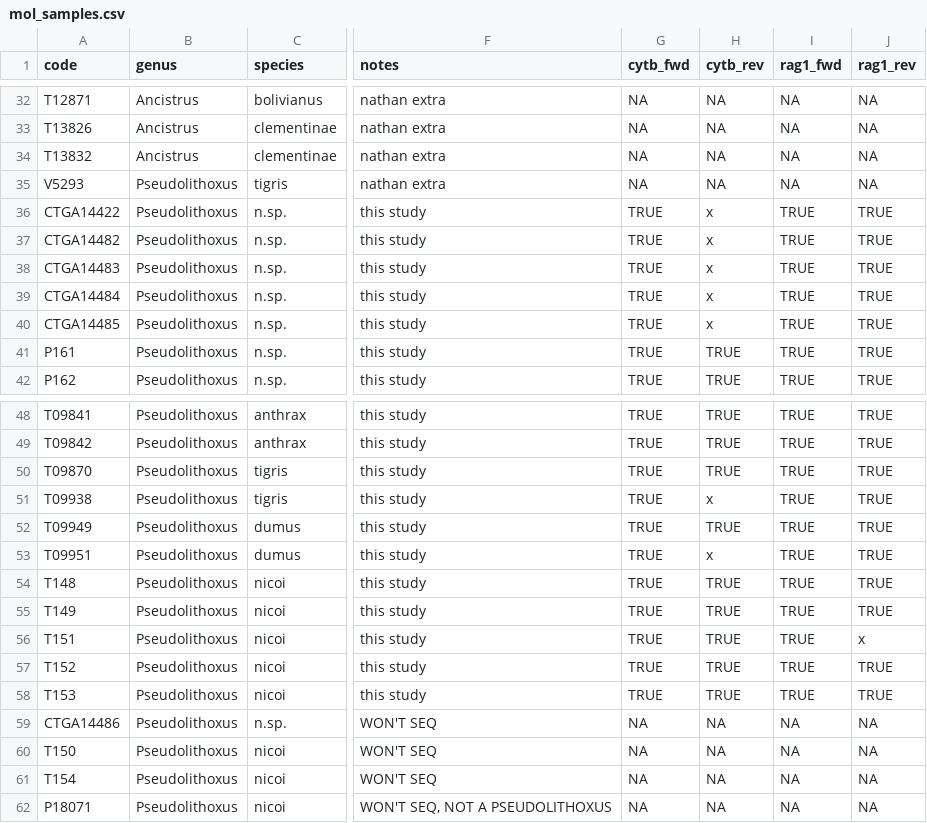
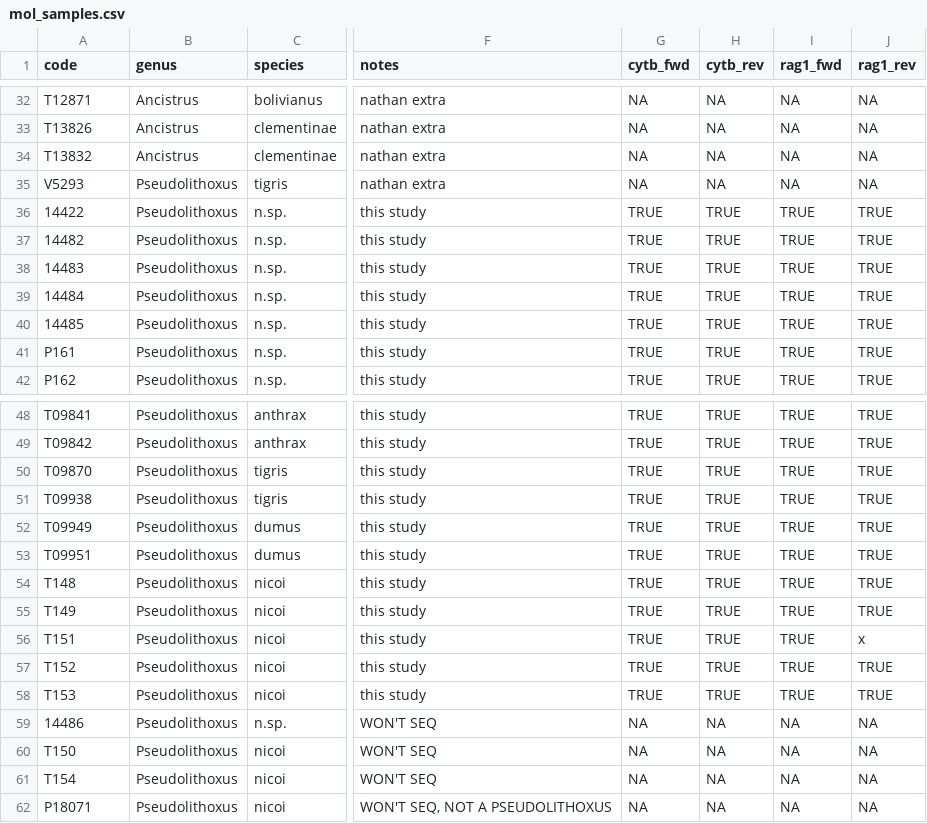
Before and after one commit to boopsboops/pseudolithoxus-novsp, a CSV file: analyses/mol_samples.csv, drawn as a sheet; only a part is shown, gaps mark what is left out; the diff names each change by its address in the sheet, - before the commit and + after, or states it on an @@ line.

Commit message:
corrected mistake with lost seqs

```diff
--- a/analyses/mol_samples.csv
+++ b/analyses/mol_samples.csv
-A36 (code): CTGA14422
+A36 (code): 14422
-H36:H40 (cytb_rev): x
+H36:H40 (cytb_rev): TRUE
-A37 (code): CTGA14482
+A37 (code): 14482
-A38 (code): CTGA14483
+A38 (code): 14483
-A39 (code): CTGA14484
+A39 (code): 14484
-A40 (code): CTGA14485
+A40 (code): 14485
-H51 (cytb_rev): x
+H51 (cytb_rev): TRUE
-H53 (cytb_rev): x
+H53 (cytb_rev): TRUE
-A59 (code): CTGA14486
+A59 (code): 14486
```
